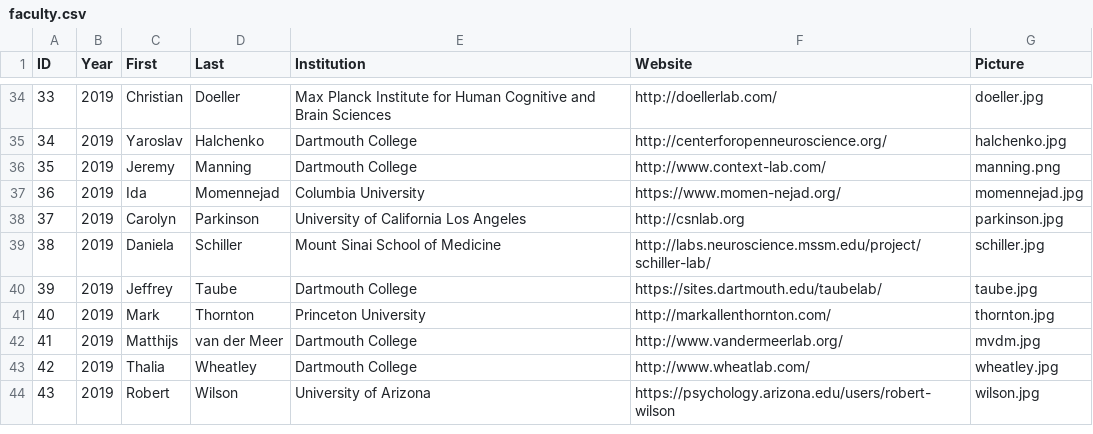
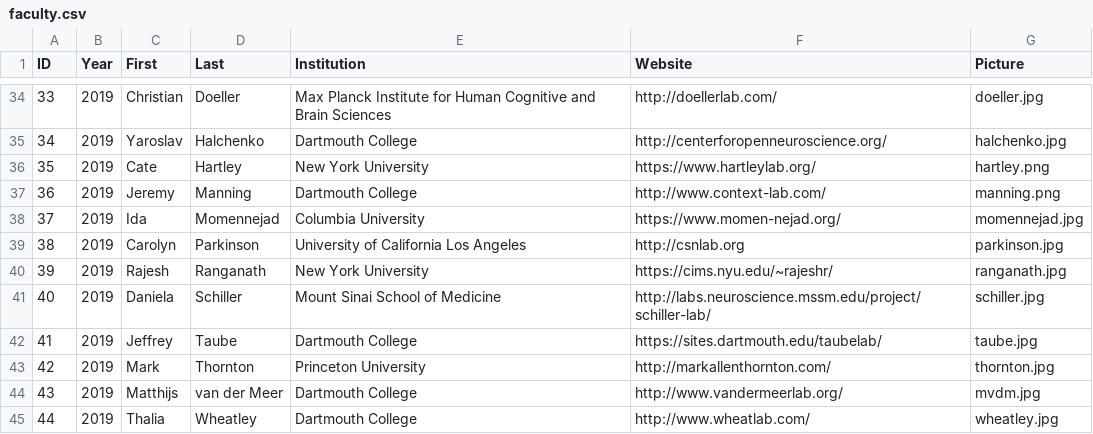
Before and after one commit to Summer-MIND/Summer-MIND.github.io, a CSV file: _data/faculty.csv, drawn as a sheet; only a part is shown, gaps mark what is left out; the shorter side is filled out with more unchanged rows; addresses are those after the commit; the diff names each change by its address in the sheet, - before the commit and + after, or states it on an @@ line.

Commit message:
added faculty

```diff
--- a/_data/faculty.csv
+++ b/_data/faculty.csv
+row 36: 35 | 2019 | Cate | Hartley | New York University | https://www.hartleylab.org/ | hartley.png
@@ column A (ID) renumbered from row 37 down @@
+row 40: 39 | 2019 | Rajesh | Ranganath | New York University | https://cims.nyu.edu/~rajeshr/ | ranganath.jpg
```
Also changed, not shown: 2 other files.
